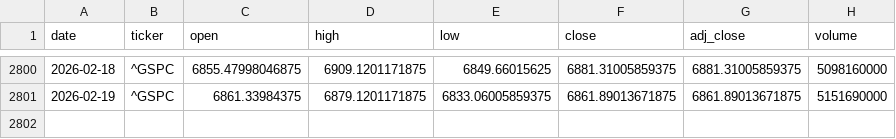
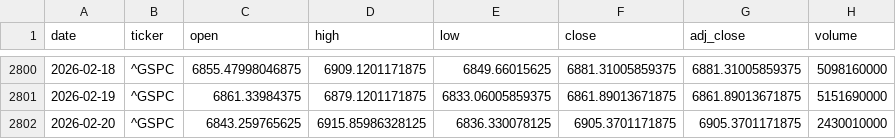
Before and after one commit to zid036116-ship-it/-, a CSV file: docs/market_data/S_P500 标普500___GSPC.csv, drawn as a sheet; only a part is shown, gaps mark what is left out; the diff names each change by its address in the sheet, - before the commit and + after, or states it on an @@ line.

Commit message:
auto: update market_data 2026-02-20T20:50:01Z

```diff
--- a/docs/market_data/S_P500 标普500___GSPC.csv
+++ b/docs/market_data/S_P500 标普500___GSPC.csv
+row 2802: 2026-02-20 | ^GSPC | 6843.259765625 | 6915.85986328125 | 6836.330078125 | 6905.3701171875 | 6905.3701171875 | 2430010000
```
Also changed, not shown: docs/market_data/EuroStoxx50 欧洲斯托克50___STOXX50E.csv, docs/market_data/Nasdaq Composite 纳指综合___IXIC.csv, 6 other files.
